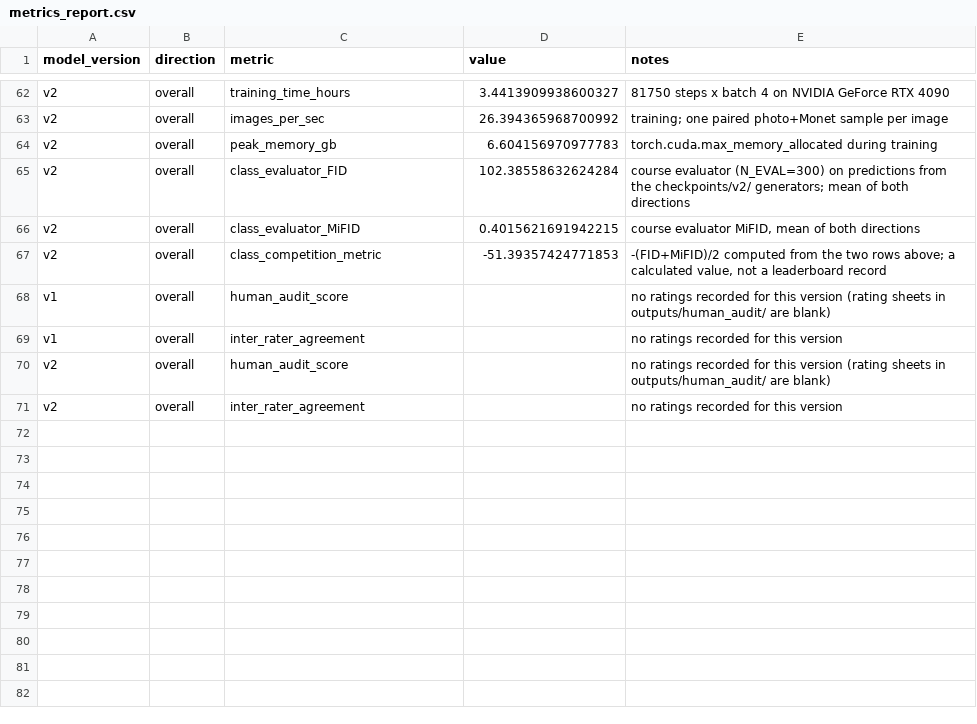
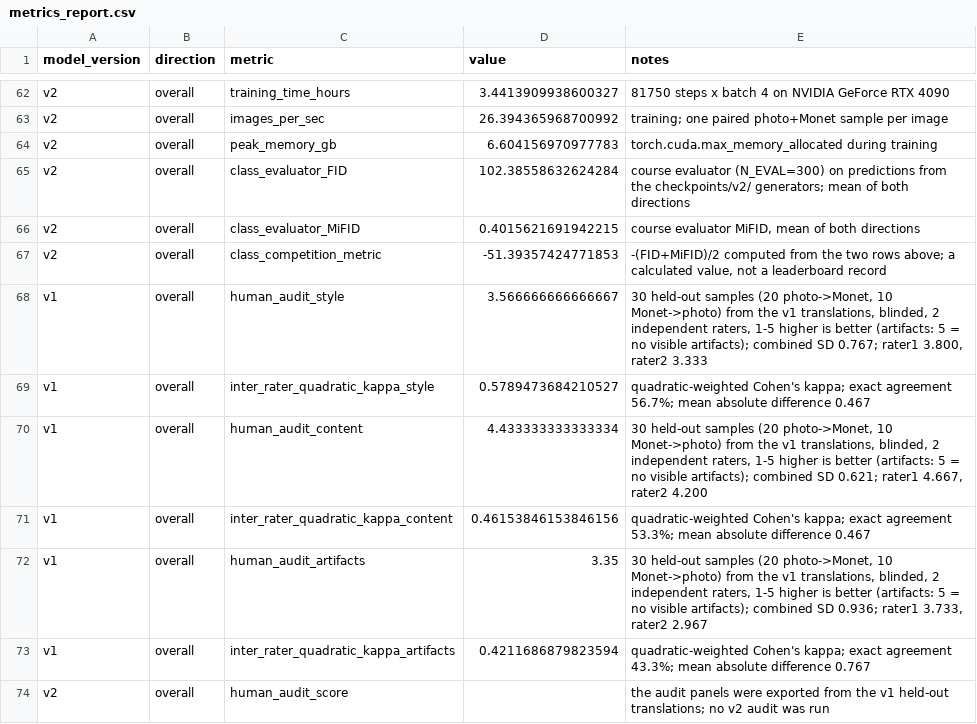
Before and after one commit to khushidonda/DATA266-Lab1-Khushi-Dipin, a CSV file: task3_gan/dipin/metrics_report.csv, drawn as a sheet; only a part is shown, gaps mark what is left out.

Commit message:
Add Task 3 human-audit results, dataset link and Dipin audit summary
Dipin Task 3: rater sheets for the 30-sample audit (rater 1 and rater 2),
audit_summary.json/csv from human_audit_summary.py, audit rows in the
version-aware metrics_report.csv and results.md.
README: Google Drive link to the dataset archive.
Report: add Dipin's audit table to the Task 3 human-audit section.

```diff
--- a/task3_gan/dipin/metrics_report.csv
+++ b/task3_gan/dipin/metrics_report.csv
@@ -67,5 +67,8 @@ v2,overall,class_evaluator_MiFID,0.4015621691942215,"course evaluator MiFID, mea
 v2,overall,class_competition_metric,-51.39357424771853,"-(FID+MiFID)/2 computed from the two rows above; a calculated value, not a leaderboard record"
-v1,overall,human_audit_score,,no ratings recorded for this version (rating sheets in outputs/human_audit/ are blank)
-v1,overall,inter_rater_agreement,,no ratings recorded for this version
-v2,overall,human_audit_score,,no ratings recorded for this version (rating sheets in outputs/human_audit/ are blank)
-v2,overall,inter_rater_agreement,,no ratings recorded for this version
+v1,overall,human_audit_style,3.566666666666667,"30 held-out samples (20 photo->Monet, 10 Monet->photo) from the v1 translations, blinded, 2 independent raters, 1-5 higher is better (artifacts: 5 = no visible artifacts); combined SD 0.767; rater1 3.800, rater2 3.333"
+v1,overall,inter_rater_quadratic_kappa_style,0.5789473684210527,quadratic-weighted Cohen's kappa; exact agreement 56.7%; mean absolute difference 0.467
+v1,overall,human_audit_content,4.433333333333334,"30 held-out samples (20 photo->Monet, 10 Monet->photo) from the v1 translations, blinded, 2 independent raters, 1-5 higher is better (artifacts: 5 = no visible artifacts); combined SD 0.621; rater1 4.667, rater2 4.200"
+v1,overall,inter_rater_quadratic_kappa_content,0.46153846153846156,quadratic-weighted Cohen's kappa; exact agreement 53.3%; mean absolute difference 0.467
+v1,overall,human_audit_artifacts,3.35,"30 held-out samples (20 photo->Monet, 10 Monet->photo) from the v1 translations, blinded, 2 independent raters, 1-5 higher is better (artifacts: 5 = no visible artifacts); combined SD 0.936; rater1 3.733, rater2 2.967"
+v1,overall,inter_rater_quadratic_kappa_artifacts,0.4211686879823594,quadratic-weighted Cohen's kappa; exact agreement 43.3%; mean absolute difference 0.767
+v2,overall,human_audit_score,,the audit panels were exported from the v1 held-out translations; no v2 audit was run
```
Also changed, not shown: task3_gan/dipin/outputs/human_audit/ratings_rater1.csv, task3_gan/dipin/outputs/human_audit/ratings_rater2.csv, 8 other files.
